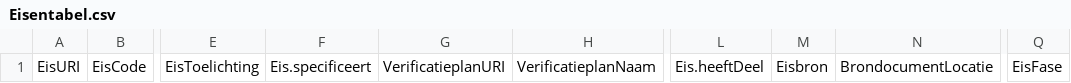
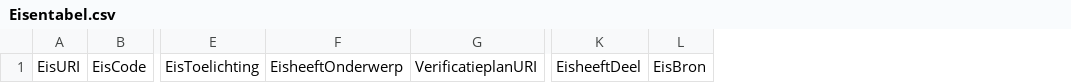
Before and after one commit to nl-digigo/contractspecificaties, a CSV file: Eisentabel.csv, drawn as a sheet; only a part is shown, gaps mark what is left out; removed rows and columns are numbered as before the commit, all else as after; the diff names each change by its address in the sheet, - before the commit and + after, or states it on an @@ line.

Commit message:
Update Eisentabel.csv

```diff
--- a/Eisentabel.csv
+++ b/Eisentabel.csv
-column F, row 1: Eis.specificeert
+column F, row 1: EisheeftOnderwerp
-column H, row 1: VerificatieplanNaam
-column L, row 1: Eis.heeftDeel
-column M, row 1: Eisbron
-column N, row 1: BrondocumentLocatie
+column K, row 1: EisheeftDeel
+column L, row 1: EisBron
-column Q, row 1: EisFase
```
